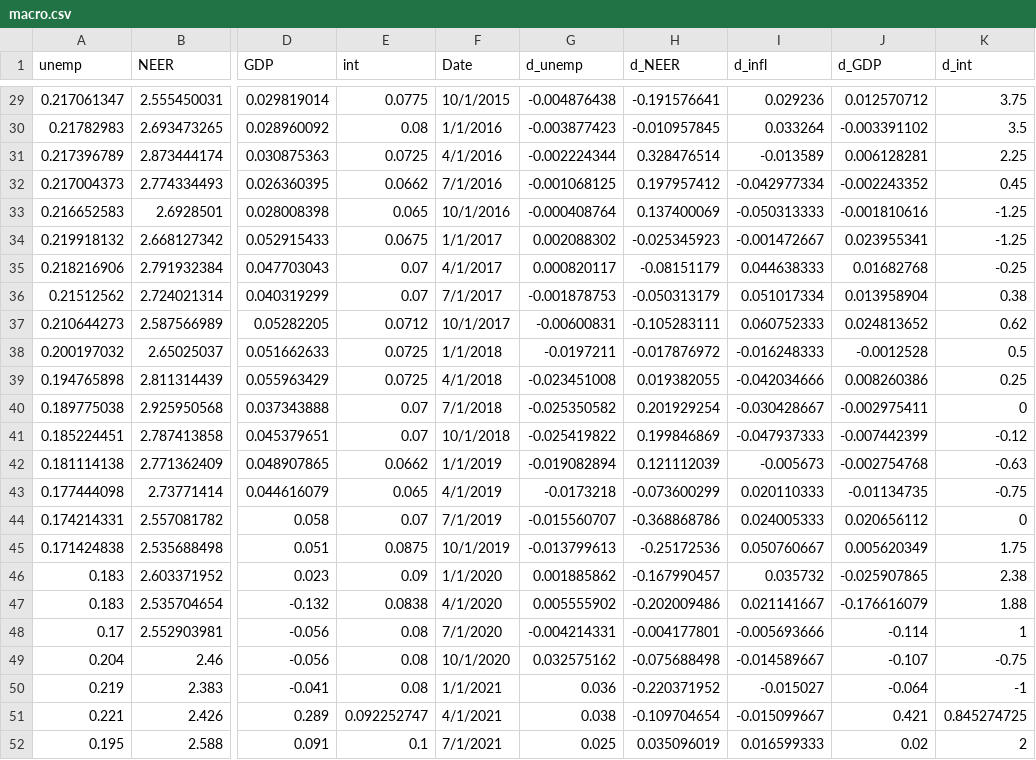
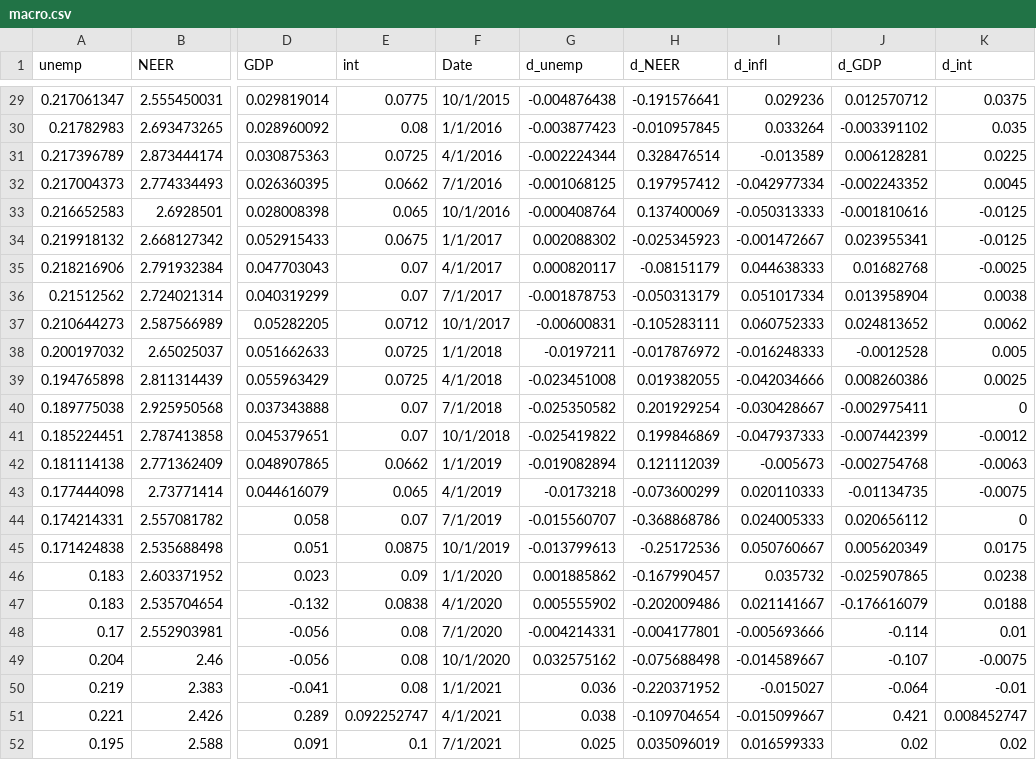
Before and after one commit to L-1996-G/data, a CSV file: macro.csv, drawn as a sheet; only a part is shown, gaps mark what is left out; the diff covers the shown part only; the diff names each change by its address in the sheet, - before the commit and + after, or states it on an @@ line.

```diff
--- a/macro.csv
+++ b/macro.csv
-K29 (d_int): 3.75
+K29 (d_int): 0.0375
-K30 (d_int): 3.5
+K30 (d_int): 0.035
-K31 (d_int): 2.25
+K31 (d_int): 0.0225
-K32 (d_int): 0.45
+K32 (d_int): 0.0045
-K33:K34 (d_int): -1.25
+K33:K34 (d_int): -0.0125
-K35 (d_int): -0.25
+K35 (d_int): -0.0025
-K36 (d_int): 0.38
+K36 (d_int): 0.0038
-K37 (d_int): 0.62
+K37 (d_int): 0.0062
-K38 (d_int): 0.5
+K38 (d_int): 0.005
-K39 (d_int): 0.25
+K39 (d_int): 0.0025
-K41 (d_int): -0.12
+K41 (d_int): -0.0012
-K42 (d_int): -0.63
+K42 (d_int): -0.0063
-K43 (d_int): -0.75
+K43 (d_int): -0.0075
-K45 (d_int): 1.75
+K45 (d_int): 0.0175
-K46 (d_int): 2.38
+K46 (d_int): 0.0238
-K47 (d_int): 1.88
+K47 (d_int): 0.0188
-K48 (d_int): 1
+K48 (d_int): 0.01
-K49 (d_int): -0.75
+K49 (d_int): -0.0075
-K50 (d_int): -1
+K50 (d_int): -0.01
-K51 (d_int): 0.845274725
+K51 (d_int): 0.008452747
-K52 (d_int): 2
+K52 (d_int): 0.02
```
Also changed, not shown: 27 edited cells elsewhere in this file.
